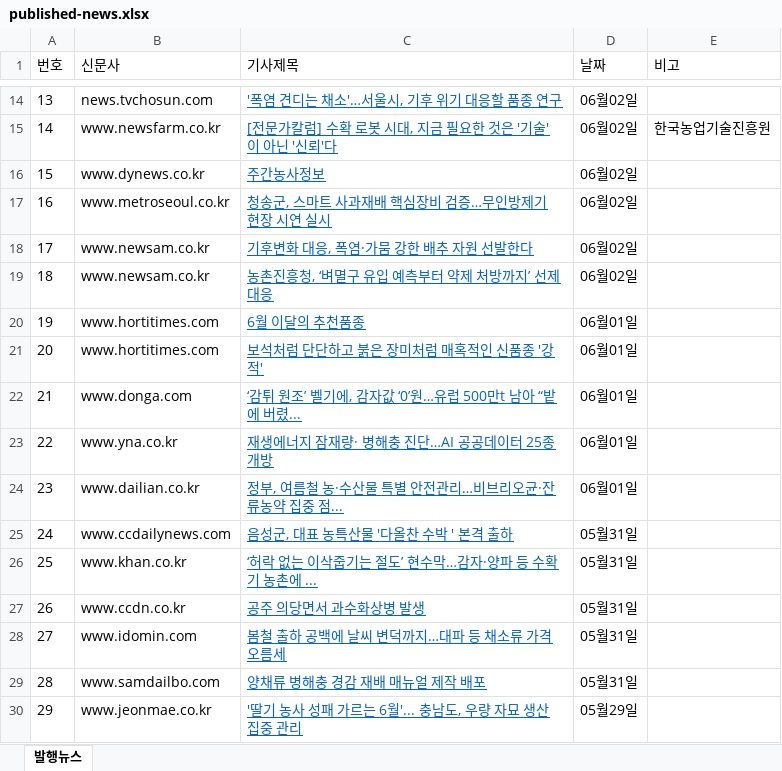
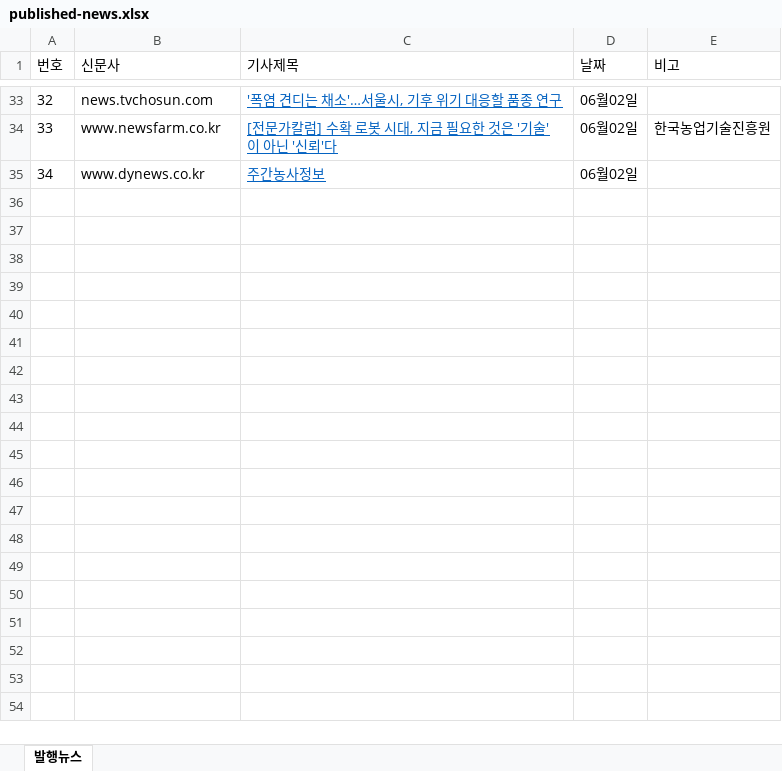
Before and after one commit to leeshelijah-spec/leeshelijah-spec.github.io, an Excel workbook: assets/published-news.xlsx, sheet 발행뉴스, drawn as a sheet; only a part is shown, gaps mark what is left out; values as stored, in another font and other column widths than the file's, no borders; removed rows and columns are numbered as before the commit, all else as after; the diff covers the shown part only; the diff names each change by its address in the sheet, - before the commit and + after, or states it on an @@ line.

```diff
--- a/assets/published-news.xlsx (sheet 발행뉴스)
+++ b/assets/published-news.xlsx (sheet 발행뉴스)
@@ column A (번호) renumbered between rows 21 and 35 @@
-row 17: 16 | www.metroseoul.co.kr | 청송군, 스마트 사과재배 핵심장비 검증…무인방제기 현장 시연 실시 | 06월02일
-row 18: 17 | www.newsam.co.kr | 기후변화 대응, 폭염·가뭄 강한 배추 자원 선발한다 | 06월02일
-row 19: 18 | www.newsam.co.kr | 농촌진흥청, ‘벼멸구 유입 예측부터 약제 처방까지’ 선제 대응 | 06월02일
-row 20: 19 | www.hortitimes.com | 6월 이달의 추천품종 | 06월01일
-row 21: 20 | www.hortitimes.com | 보석처럼 단단하고 붉은 장미처럼 매혹적인 신품종 '강적' | 06월01일
-row 22: 21 | www.donga.com | ‘감튀 원조’ 벨기에, 감자값 ‘0’원…유럽 500만t 남아 “밭에 버렸... | 06월01일
-row 23: 22 | www.yna.co.kr | 재생에너지 잠재량· 병해충 진단…AI 공공데이터 25종 개방 | 06월01일
-row 24: 23 | www.dailian.co.kr | 정부, 여름철 농·수산물 특별 안전관리…비브리오균·잔류농약 집중 점... | 06월01일
-row 25: 24 | www.ccdailynews.com | 음성군, 대표 농특산물 '다올찬 수박 ' 본격 출하 | 05월31일
-row 26: 25 | www.khan.co.kr | ‘허락 없는 이삭줍기는 절도’ 현수막…감자·양파 등 수확기 농촌에 ... | 05월31일
-row 27: 26 | www.ccdn.co.kr | 공주 의당면서 과수화상병 발생 | 05월31일
-row 28: 27 | www.idomin.com | 봄철 출하 공백에 날씨 변덕까지…대파 등 채소류 가격 오름세 | 05월31일
-row 29: 28 | www.samdailbo.com | 양채류 병해충 경감 재배 매뉴얼 제작 배포 | 05월31일
-row 30: 29 | www.jeonmae.co.kr | '딸기 농사 성패 가르는 6월'... 충남도, 우량 자묘 생산 집중 관리 | 05월29일
```
Also changed, not shown: 19 added rows elsewhere in this sheet, 2 other files.
